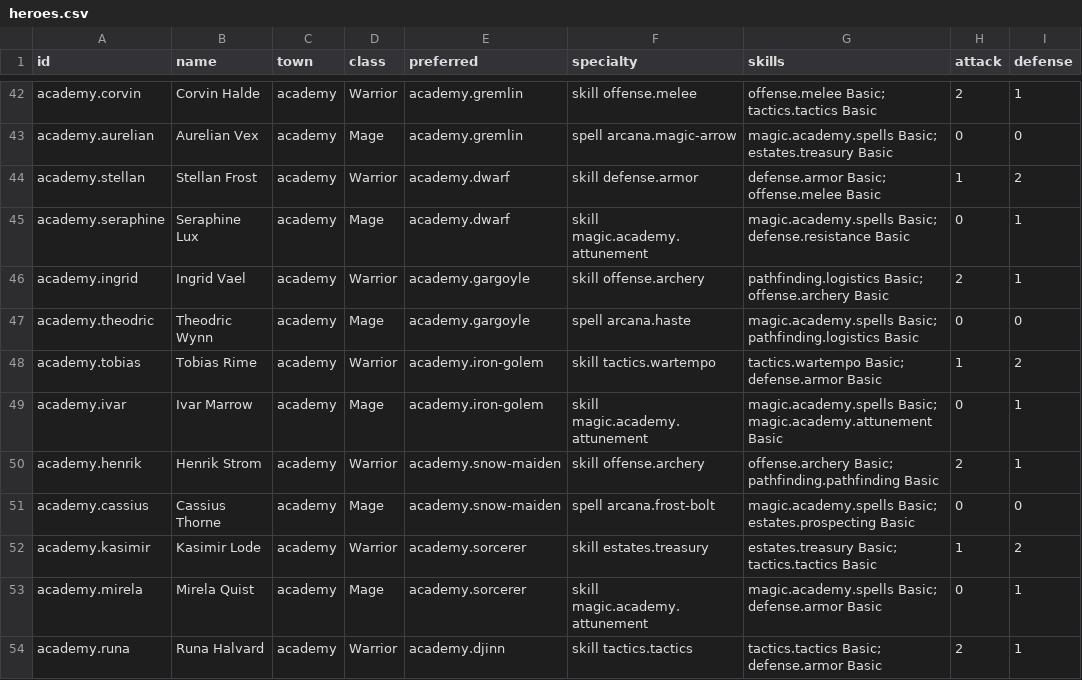
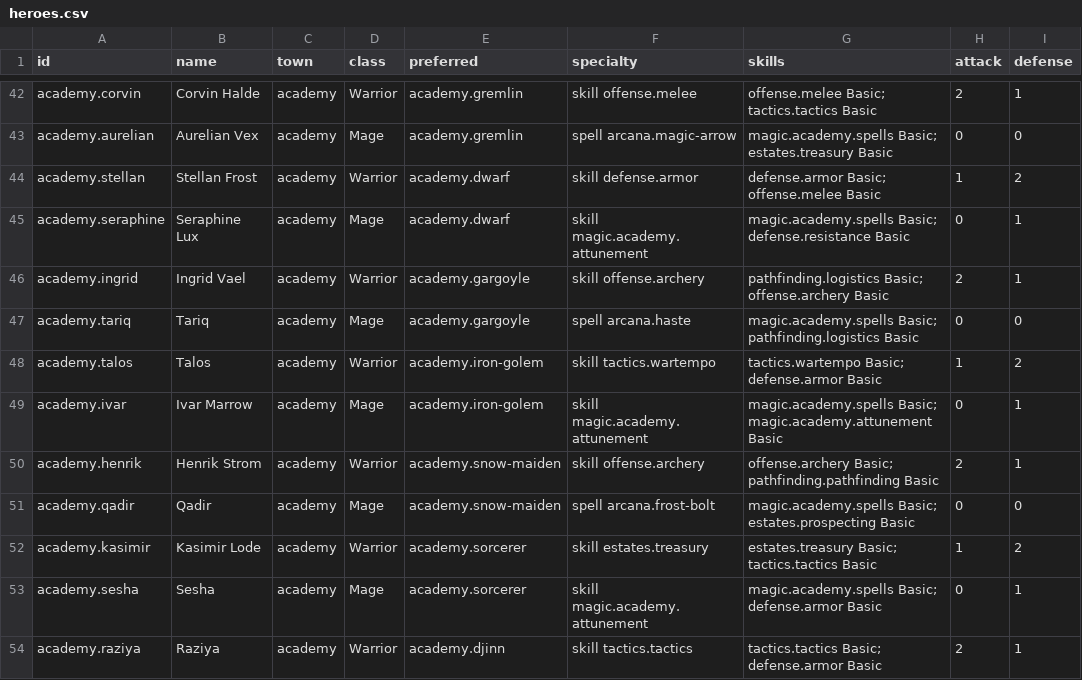
Before and after one commit to ars-Diaboli/eternal-wars-game, a CSV file: src/Core/data/heroes.csv, drawn as a sheet; only a part is shown, gaps mark what is left out; the diff covers the shown part only; the diff names each change by its address in the sheet, - before the commit and + after, or states it on an @@ line.

```diff
--- a/src/Core/data/heroes.csv
+++ b/src/Core/data/heroes.csv
-A47 (id): academy.theodric
+A47 (id): academy.tariq
-B47 (name): Theodric Wynn
+B47 (name): Tariq
-A48 (id): academy.tobias
+A48 (id): academy.talos
-B48 (name): Tobias Rime
+B48 (name): Talos
-A51 (id): academy.cassius
+A51 (id): academy.qadir
-B51 (name): Cassius Thorne
+B51 (name): Qadir
-A53 (id): academy.mirela
+A53 (id): academy.sesha
-B53 (name): Mirela Quist
+B53 (name): Sesha
-A54 (id): academy.runa
+A54 (id): academy.raziya
-B54 (name): Runa Halvard
+B54 (name): Raziya
```
Also changed, not shown: 1 added row, 1 removed row and 8 edited cells elsewhere in this file, 50 other files.
